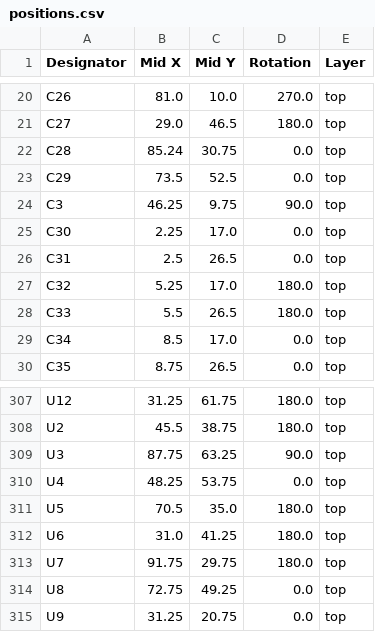
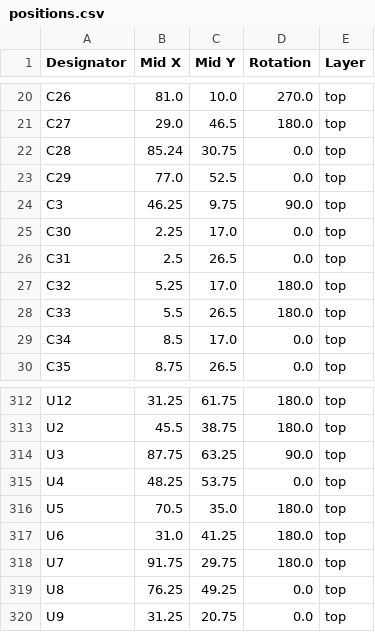
Before and after one commit to thermseekr/esp-24v-16ch, a CSV file: V5/production/positions.csv, drawn as a sheet; only a part is shown, gaps mark what is left out; the diff covers the shown part only.

```diff
--- a/V5/production/positions.csv
+++ b/V5/production/positions.csv
@@ -22,3 +22,3 @@ C27,29.0,46.5,180.0,top
 C28,85.24,30.75,0.0,top
-C29,73.5,52.5,0.0,top
+C29,77.0,52.5,0.0,top
 C3,46.25,9.75,90.0,top
@@ -313,3 +318,3 @@ U6,31.0,41.25,180.0,top
 U7,91.75,29.75,180.0,top
-U8,72.75,49.25,0.0,top
+U8,76.25,49.25,0.0,top
 U9,31.25,20.75,0.0,top
```
Also changed, not shown: 5 added rows and 15 edited cells elsewhere in this file, V5/production/bom.csv, V5/production/designators.csv, 15 other files.
